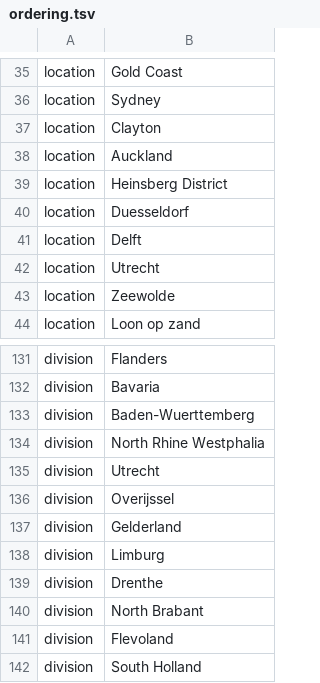
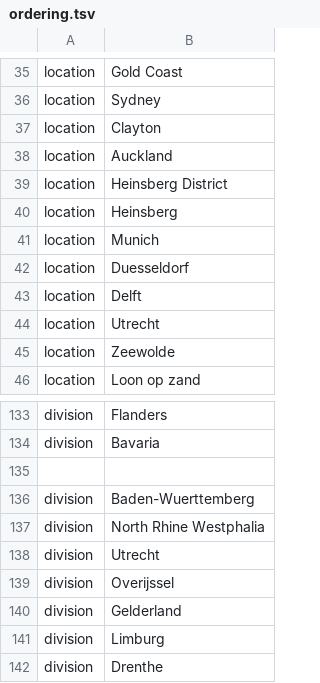
Before and after one commit to nextstrain/ncov, a TSV file: config/ordering.tsv, drawn as a sheet; only a part is shown, gaps mark what is left out; the shorter side is filled out with more unchanged rows.

```diff
--- a/config/ordering.tsv
+++ b/config/ordering.tsv
@@ -39,2 +39,4 @@ location	Auckland
 location	Heinsberg District
+location	Heinsberg
+location	Munich
 location	Duesseldorf
@@ -132,2 +134,3 @@ division	Flanders
 division	Bavaria
+
 division	Baden-Wuerttemberg
```
Also changed, not shown: config/lat_longs.tsv, 1 other file.
